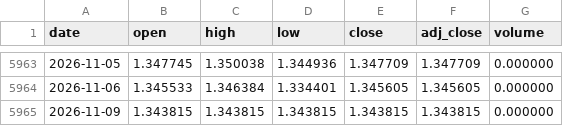
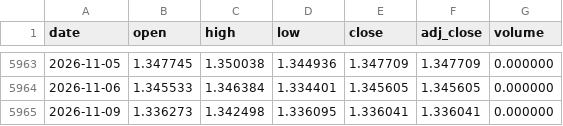
Before and after one commit to Mattepoli94/signals-platform, a CSV file: data/prices/GBPUSD.csv, drawn as a sheet; only a part is shown, gaps mark what is left out.

```diff
--- a/data/prices/GBPUSD.csv
+++ b/data/prices/GBPUSD.csv
@@ -5964,2 +5964,2 @@ date,open,high,low,close,adj_close,volume
 2026-11-06,1.345533,1.346384,1.334401,1.345605,1.345605,0.000000
-2026-11-09,1.343815,1.343815,1.343815,1.343815,1.343815,0.000000
+2026-11-09,1.336273,1.342498,1.336095,1.336041,1.336041,0.000000
```
Also changed, not shown: data/prices/BTC.csv, data/prices/EQQQ.csv, 25 other files.
